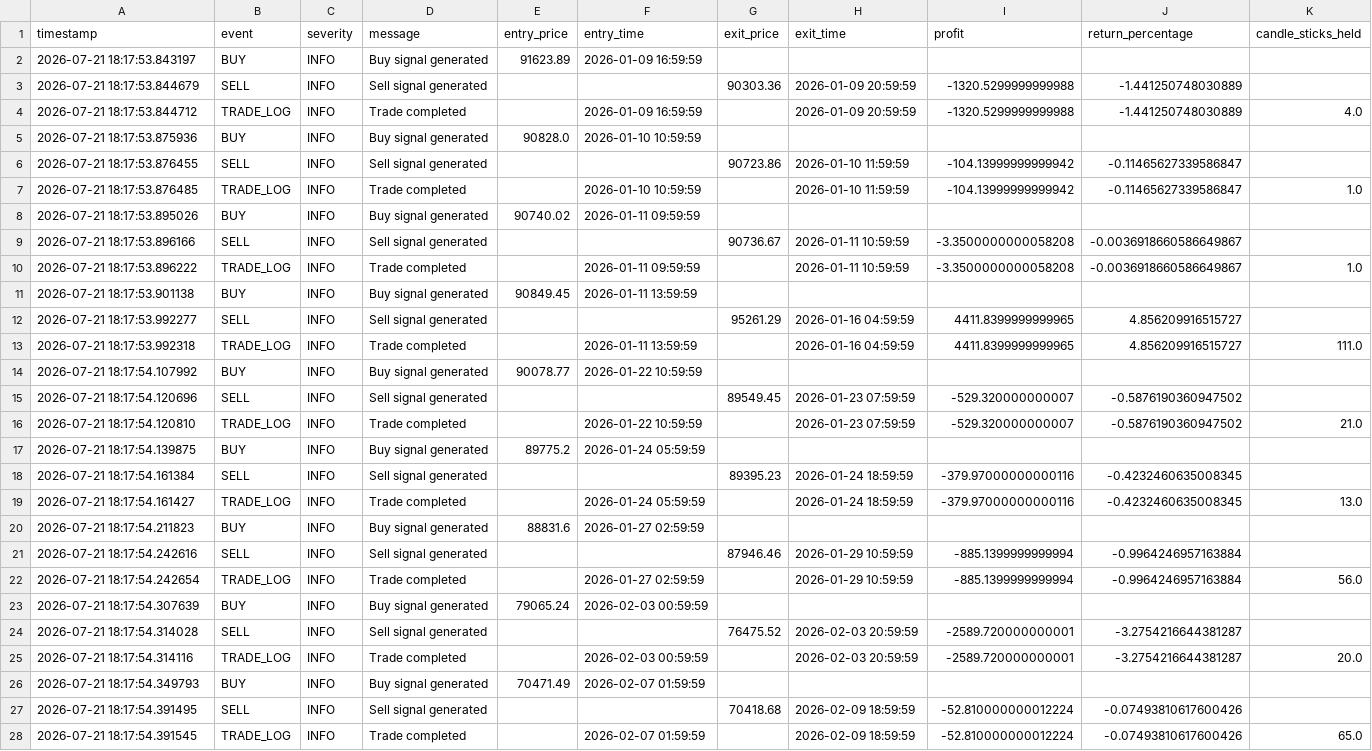
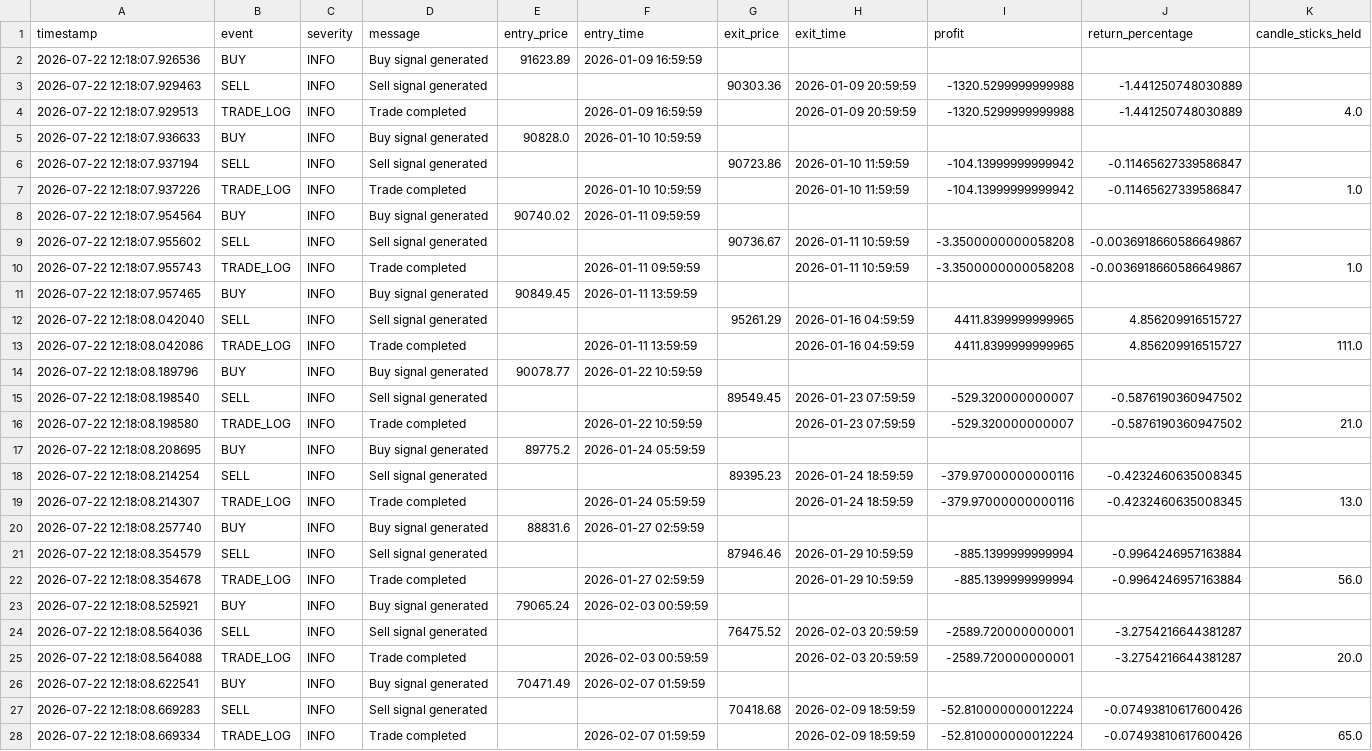
Before and after one commit to Davidcode-png/Ark_Assessment, a CSV file: hourly_notifications.csv, drawn as a sheet; only a part is shown; the diff covers the shown part only; the diff names each change by its address in the sheet, - before the commit and + after, or states it on an @@ line.

```diff
--- a/hourly_notifications.csv
+++ b/hourly_notifications.csv
-A2 (timestamp): 2026-07-21 18:17:53.843197
+A2 (timestamp): 2026-07-22 12:18:07.926536
-A3 (timestamp): 2026-07-21 18:17:53.844679
+A3 (timestamp): 2026-07-22 12:18:07.929463
-A4 (timestamp): 2026-07-21 18:17:53.844712
+A4 (timestamp): 2026-07-22 12:18:07.929513
-A5 (timestamp): 2026-07-21 18:17:53.875936
+A5 (timestamp): 2026-07-22 12:18:07.936633
-A6 (timestamp): 2026-07-21 18:17:53.876455
+A6 (timestamp): 2026-07-22 12:18:07.937194
-A7 (timestamp): 2026-07-21 18:17:53.876485
+A7 (timestamp): 2026-07-22 12:18:07.937226
-A8 (timestamp): 2026-07-21 18:17:53.895026
+A8 (timestamp): 2026-07-22 12:18:07.954564
-A9 (timestamp): 2026-07-21 18:17:53.896166
+A9 (timestamp): 2026-07-22 12:18:07.955602
-A10 (timestamp): 2026-07-21 18:17:53.896222
+A10 (timestamp): 2026-07-22 12:18:07.955743
-A11 (timestamp): 2026-07-21 18:17:53.901138
+A11 (timestamp): 2026-07-22 12:18:07.957465
-A12 (timestamp): 2026-07-21 18:17:53.992277
+A12 (timestamp): 2026-07-22 12:18:08.042040
-A13 (timestamp): 2026-07-21 18:17:53.992318
+A13 (timestamp): 2026-07-22 12:18:08.042086
-A14 (timestamp): 2026-07-21 18:17:54.107992
+A14 (timestamp): 2026-07-22 12:18:08.189796
-A15 (timestamp): 2026-07-21 18:17:54.120696
+A15 (timestamp): 2026-07-22 12:18:08.198540
-A16 (timestamp): 2026-07-21 18:17:54.120810
+A16 (timestamp): 2026-07-22 12:18:08.198580
-A17 (timestamp): 2026-07-21 18:17:54.139875
+A17 (timestamp): 2026-07-22 12:18:08.208695
-A18 (timestamp): 2026-07-21 18:17:54.161384
+A18 (timestamp): 2026-07-22 12:18:08.214254
-A19 (timestamp): 2026-07-21 18:17:54.161427
+A19 (timestamp): 2026-07-22 12:18:08.214307
-A20 (timestamp): 2026-07-21 18:17:54.211823
+A20 (timestamp): 2026-07-22 12:18:08.257740
-A21 (timestamp): 2026-07-21 18:17:54.242616
+A21 (timestamp): 2026-07-22 12:18:08.354579
-A22 (timestamp): 2026-07-21 18:17:54.242654
+A22 (timestamp): 2026-07-22 12:18:08.354678
-A23 (timestamp): 2026-07-21 18:17:54.307639
+A23 (timestamp): 2026-07-22 12:18:08.525921
-A24 (timestamp): 2026-07-21 18:17:54.314028
+A24 (timestamp): 2026-07-22 12:18:08.564036
-A25 (timestamp): 2026-07-21 18:17:54.314116
+A25 (timestamp): 2026-07-22 12:18:08.564088
-A26 (timestamp): 2026-07-21 18:17:54.349793
+A26 (timestamp): 2026-07-22 12:18:08.622541
-A27 (timestamp): 2026-07-21 18:17:54.391495
+A27 (timestamp): 2026-07-22 12:18:08.669283
-A28 (timestamp): 2026-07-21 18:17:54.391545
+A28 (timestamp): 2026-07-22 12:18:08.669334
```
Also changed, not shown: 108 edited cells elsewhere in this file, four_hourly_notifications.csv, 1 other file.
